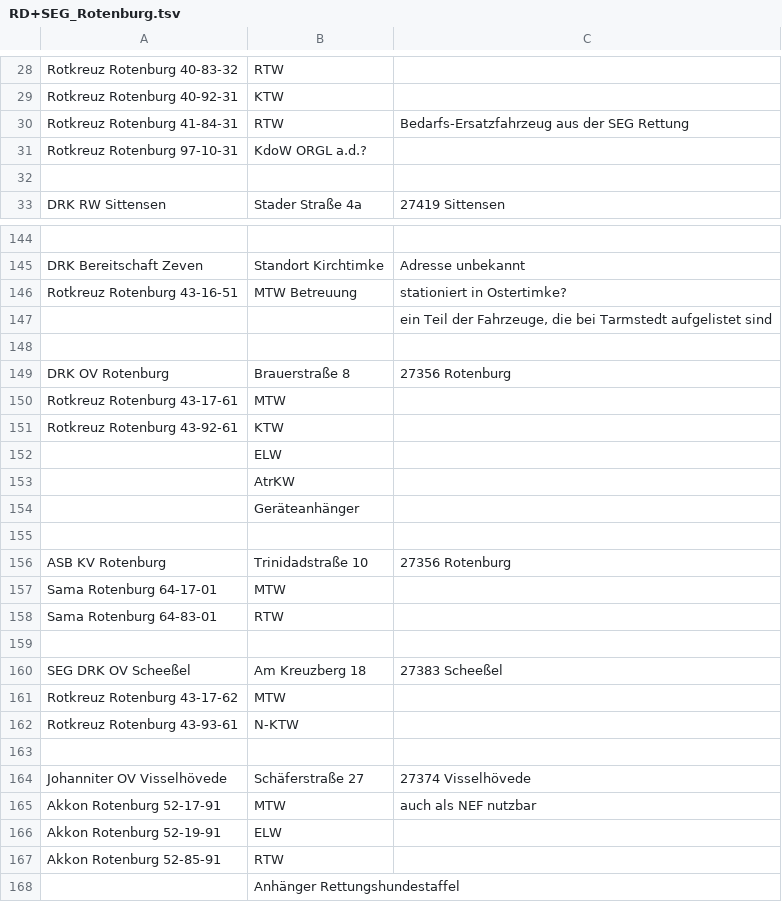
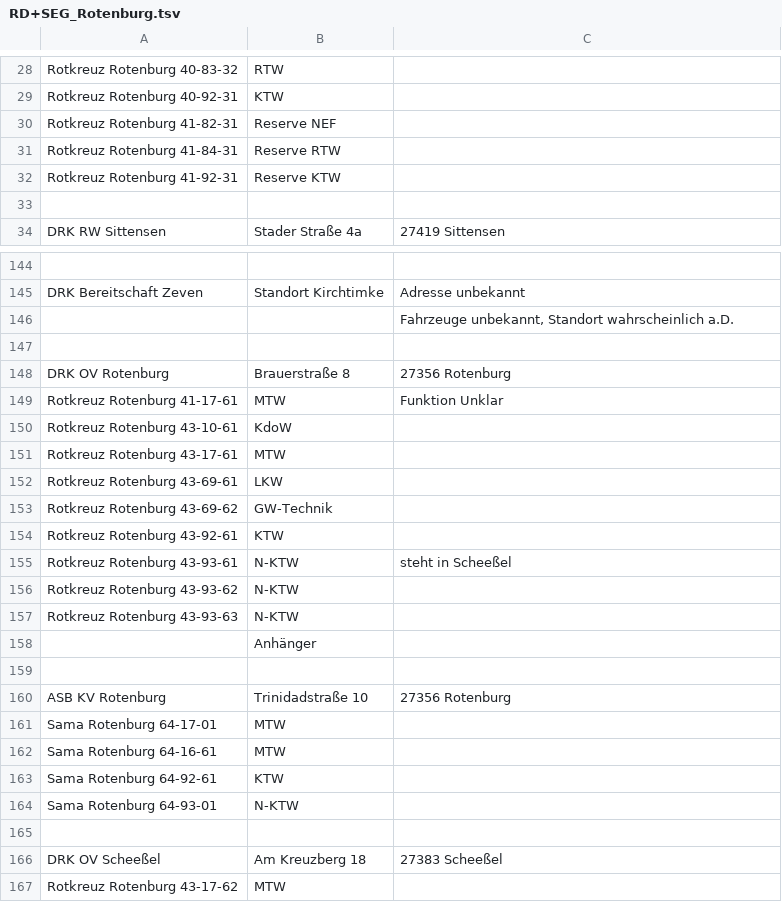
Before and after one commit to mnai/LSS-Fahrzeuglisten, a TSV file: Niedersachsen/Rotenburg (ROW)/RD+SEG_Rotenburg.tsv, drawn as a sheet; only a part is shown, gaps mark what is left out; the shorter side is filled out with more unchanged rows; removed rows and columns are numbered as before the commit, all else as after; the diff covers the shown part only; the diff names each change by its address in the sheet, - before the commit and + after, or states it on an @@ line.

Commit message:
NI > ROW > RD+SEG Update aller Standorte (#298)

```diff
--- a/Niedersachsen/Rotenburg (ROW)/RD+SEG_Rotenburg.tsv
+++ b/Niedersachsen/Rotenburg (ROW)/RD+SEG_Rotenburg.tsv
+row 30: Rotkreuz Rotenburg 41-82-31 | Reserve NEF
-B31: RTW
+B31: Reserve RTW
-C31: Bedarfs-Ersatzfahrzeug aus der SEG Rettung
+C31: (empty)
-row 31: Rotkreuz Rotenburg 97-10-31 | KdoW ORGL a.d.?
+row 32: Rotkreuz Rotenburg 41-92-31 | Reserve KTW
-row 146: Rotkreuz Rotenburg 43-16-51 | MTW Betreuung | stationiert in Ostertimke?
-C146: ein Teil der Fahrzeuge, die bei Tarmstedt aufgelistet sind
+C146: Fahrzeuge unbekannt, Standort wahrscheinlich a.D.
+row 149: Rotkreuz Rotenburg 41-17-61 | MTW | Funktion Unklar
+row 150: Rotkreuz Rotenburg 43-10-61 | KdoW
+row 152: Rotkreuz Rotenburg 43-69-61 | LKW
+row 153: Rotkreuz Rotenburg 43-69-62 | GW-Technik
-row 152:  | ELW
-row 153:  | AtrKW
+row 155: Rotkreuz Rotenburg 43-93-61 | N-KTW | steht in Scheeßel
+row 156: Rotkreuz Rotenburg 43-93-62 | N-KTW
+row 157: Rotkreuz Rotenburg 43-93-63 | N-KTW
-B158: Geräteanhänger
+B158: Anhänger
-row 158: Sama Rotenburg 64-83-01 | RTW
+row 162: Sama Rotenburg 64-16-61 | MTW
+row 163: Sama Rotenburg 64-92-61 | KTW
+row 164: Sama Rotenburg 64-93-01 | N-KTW
-A166: SEG DRK OV Scheeßel
+A166: DRK OV Scheeßel
```
Also changed, not shown: 16 added rows, 17 removed rows and 17 edited cells elsewhere in this file.
